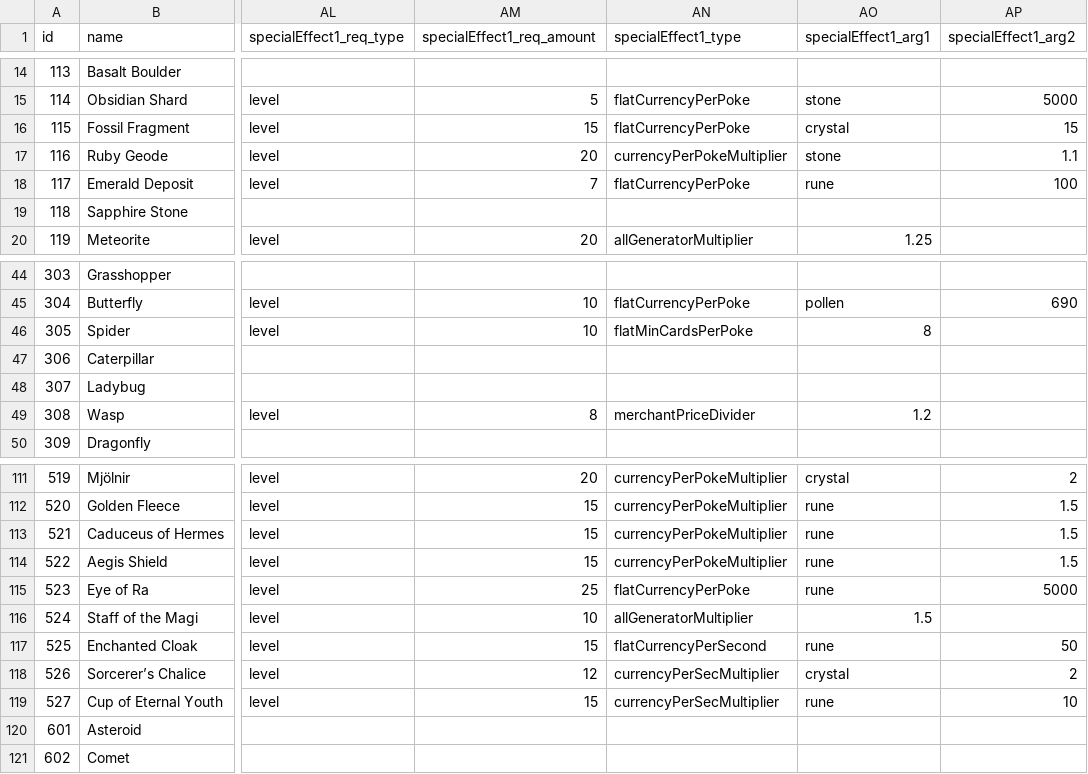
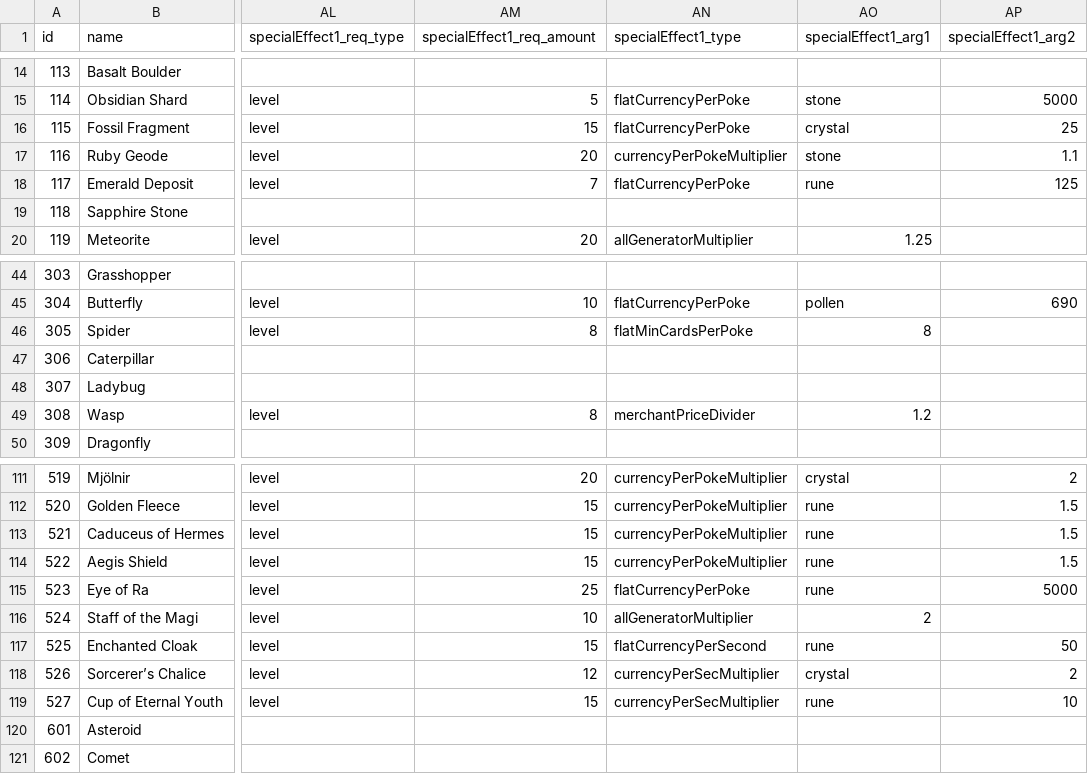
Before and after one commit to gltyx/cosmic-collection, a CSV file: js/cards.csv, drawn as a sheet; only a part is shown, gaps mark what is left out; the diff covers the shown part only; the diff names each change by its address in the sheet, - before the commit and + after, or states it on an @@ line.

```diff
--- a/js/cards.csv
+++ b/js/cards.csv
-AP16 (specialEffect1_arg2): 15
+AP16 (specialEffect1_arg2): 25
-AP18 (specialEffect1_arg2): 100
+AP18 (specialEffect1_arg2): 125
-AM46 (specialEffect1_req_amount): 10
+AM46 (specialEffect1_req_amount): 8
-AO116 (specialEffect1_arg1): 1.5
+AO116 (specialEffect1_arg1): 2
```
Also changed, not shown: 38 edited cells elsewhere in this file, 15 other files.
